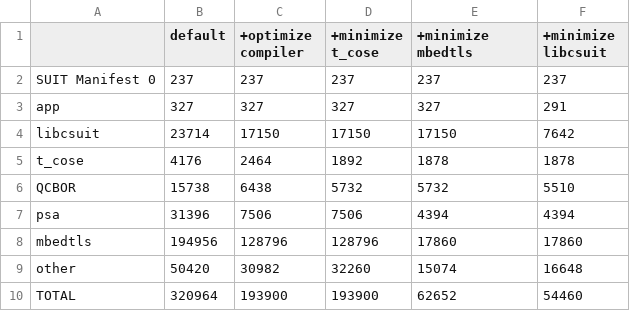
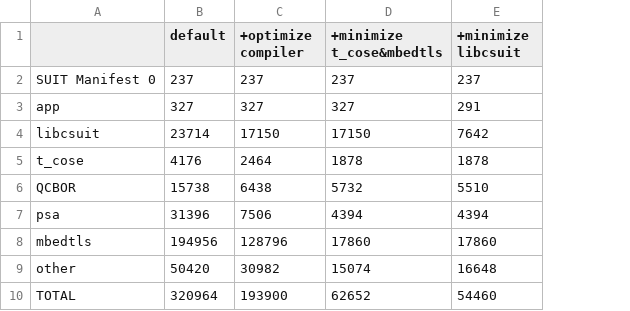
Before and after one commit to kentakayama/libcsuit, a CSV file: misc/table_size_armv7l.csv, drawn as a sheet; removed rows and columns are numbered as before the commit, all else as after; the diff names each change by its address in the sheet, - before the commit and + after, or states it on an @@ line.

Commit message:
update: armv7l result

```diff
--- a/misc/table_size_armv7l.csv
+++ b/misc/table_size_armv7l.csv
-column D (+minimize t_cose), rows 2-10: 237 | 327 | 17150 | 1892 | 5732 | 7506 | 128796 | 32260 | 193900
-D1: +minimize mbedtls
+D1: +minimize t_cose&mbedtls
```
Also changed, not shown: 2 other files.
